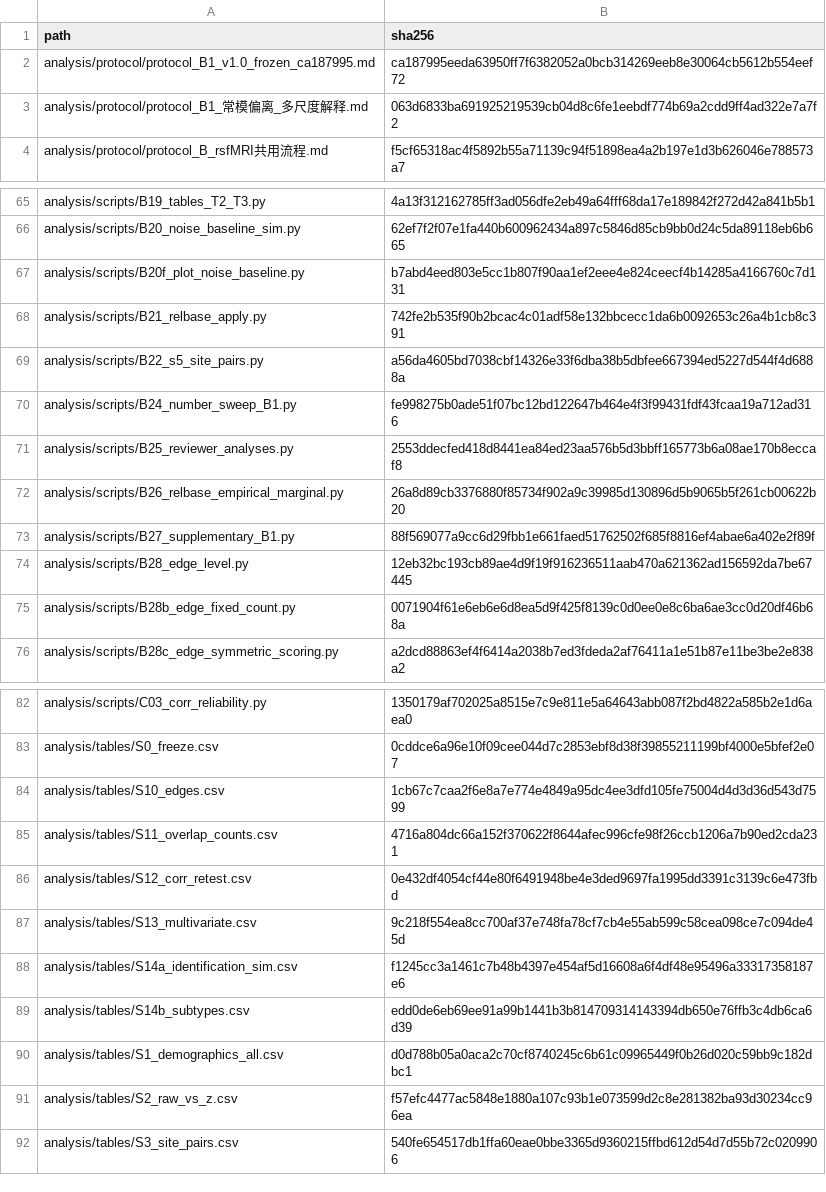
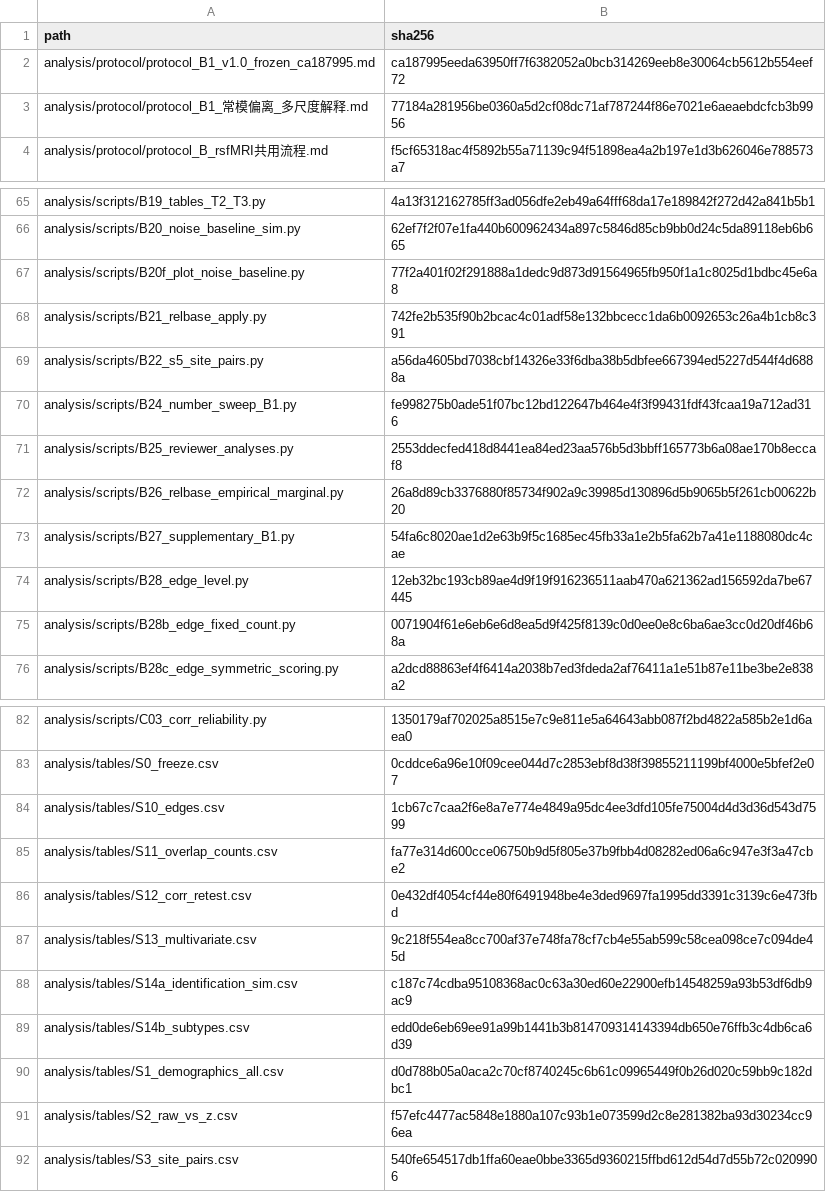
Before and after one commit to Liuxianglong-afk/relbase, a TSV file: analysis/MANIFEST.tsv, drawn as a sheet; only a part is shown, gaps mark what is left out.

```diff
--- a/analysis/MANIFEST.tsv
+++ b/analysis/MANIFEST.tsv
@@ -2,3 +2,3 @@ path	sha256
 analysis/protocol/protocol_B1_v1.0_frozen_ca187995.md	ca187995eeda63950ff7f6382052a0bcb314269eeb8e30064cb5612b554eef72
-analysis/protocol/protocol_B1_常模偏离_多尺度解释.md	063d6833ba691925219539cb04d8c6fe1eebdf774b69a2cdd9ff4ad322e7a7f2
+analysis/protocol/protocol_B1_常模偏离_多尺度解释.md	77184a281956be0360a5d2cf08dc71af787244f86e7021e6aeaebdcfcb3b9956
 analysis/protocol/protocol_B_rsfMRI共用流程.md	f5cf65318ac4f5892b55a71139c94f51898ea4a2b197e1d3b626046e788573a7
@@ -66,3 +66,3 @@ analysis/scripts/B19_tables_T2_T3.py	4a13f312162785ff3ad056dfe2eb49a64fff68da17e
 analysis/scripts/B20_noise_baseline_sim.py	62ef7f2f07e1fa440b600962434a897c5846d85cb9bb0d24c5da89118eb6b665
-analysis/scripts/B20f_plot_noise_baseline.py	b7abd4eed803e5cc1b807f90aa1ef2eee4e824ceecf4b14285a4166760c7d131
+analysis/scripts/B20f_plot_noise_baseline.py	77f2a401f02f291888a1dedc9d873d91564965fb950f1a1c8025d1bdbc45e6a8
 analysis/scripts/B21_relbase_apply.py	742fe2b535f90b2bcac4c01adf58e132bbcecc1da6b0092653c26a4b1cb8c391
@@ -72,3 +72,3 @@ analysis/scripts/B25_reviewer_analyses.py	2553ddecfed418d8441ea84ed23aa576b5d3bb
 analysis/scripts/B26_relbase_empirical_marginal.py	26a8d89cb3376880f85734f902a9c39985d130896d5b9065b5f261cb00622b20
-analysis/scripts/B27_supplementary_B1.py	88f569077a9cc6d29fbb1e661faed51762502f685f8816ef4abae6a402e2f89f
+analysis/scripts/B27_supplementary_B1.py	54fa6c8020ae1d2e63b9f5c1685ec45fb33a1e2b5fa62b7a41e1188080dc4cae
 analysis/scripts/B28_edge_level.py	12eb32bc193cb89ae4d9f19f916236511aab470a621362ad156592da7be67445
@@ -84,6 +84,6 @@ analysis/tables/S0_freeze.csv	0cddce6a96e10f09cee044d7c2853ebf8d38f39855211199bf
 analysis/tables/S10_edges.csv	1cb67c7caa2f6e8a7e774e4849a95dc4ee3dfd105fe75004d4d3d36d543d7599
-analysis/tables/S11_overlap_counts.csv	4716a804dc66a152f370622f8644afec996cfe98f26ccb1206a7b90ed2cda231
+analysis/tables/S11_overlap_counts.csv	fa77e314d600cce06750b9d5f805e37b9fbb4d08282ed06a6c947e3f3a47cbe2
 analysis/tables/S12_corr_retest.csv	0e432df4054cf44e80f6491948be4e3ded9697fa1995dd3391c3139c6e473fbd
 analysis/tables/S13_multivariate.csv	9c218f554ea8cc700af37e748fa78cf7cb4e55ab599c58cea098ce7c094de45d
-analysis/tables/S14a_identification_sim.csv	f1245cc3a1461c7b48b4397e454af5d16608a6f4df48e95496a33317358187e6
+analysis/tables/S14a_identification_sim.csv	c187c74cdba95108368ac0c63a30ed60e22900efb14548259a93b53df6db9ac9
 analysis/tables/S14b_subtypes.csv	edd0de6eb69ee91a99b1441b3b814709314143394db650e76ffb3c4db6ca6d39
```
Also changed, not shown: analysis/tables/S11_overlap_counts.csv, analysis/tables/S14a_identification_sim.csv, 3 other files.
